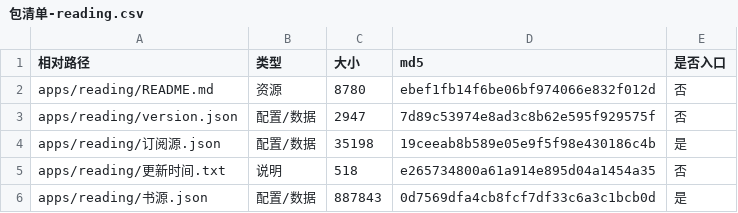
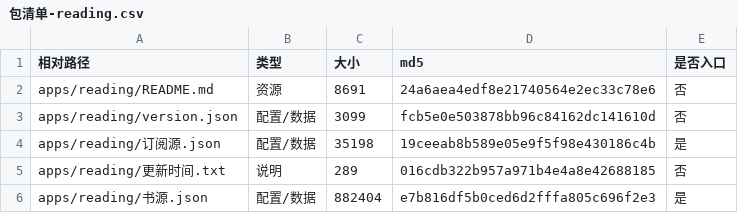
Before and after one commit to SL-learn/SL-Sources, a CSV file: 清单/包清单-reading.csv, drawn as a sheet.

```diff
--- a/清单/包清单-reading.csv
+++ b/清单/包清单-reading.csv
@@ -1,6 +1,6 @@
 "相对路径","类型","大小","md5","是否入口"
-"apps/reading/README.md","资源","8780","ebef1fb14f6be06bf974066e832f012d","否"
-"apps/reading/version.json","配置/数据","2947","7d89c53974e8ad3c8b62e595f929575f","否"
+"apps/reading/README.md","资源","8691","24a6aea4edf8e21740564e2ec33c78e6","否"
+"apps/reading/version.json","配置/数据","3099","fcb5e0e503878bb96c84162dc141610d","否"
 "apps/reading/订阅源.json","配置/数据","35198","19ceeab8b589e05e9f5f98e430186c4b","是"
-"apps/reading/更新时间.txt","说明","518","e265734800a61a914e895d04a1454a35","否"
-"apps/reading/书源.json","配置/数据","887843","0d7569dfa4cb8fcf7df33c6a3c1bcb0d","是"
+"apps/reading/更新时间.txt","说明","289","016cdb322b957a971b4e4a8e42688185","否"
+"apps/reading/书源.json","配置/数据","882404","e7b816df5b0ced6d2fffa805c696f2e3","是"
```
Also changed, not shown: 18 other files.
